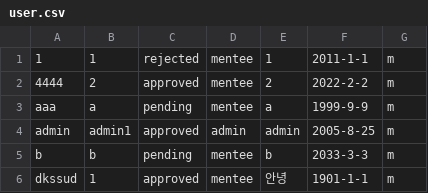
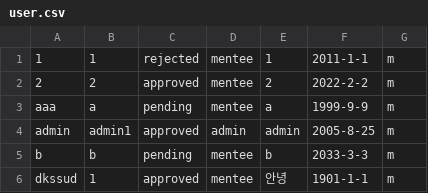
Before and after one commit to dlstjd825/c_project, a CSV file: static/user.csv, drawn as a sheet.

```diff
--- a/static/user.csv
+++ b/static/user.csv
@@ -1,3 +1,3 @@
 1,1,rejected,mentee,1,2011-1-1,m
-4444,2,approved,mentee,2,2022-2-2,m
+2,2,approved,mentee,2,2022-2-2,m
 aaa,a,pending,mentee,a,1999-9-9,m
```
Also changed, not shown: 1 other file.
